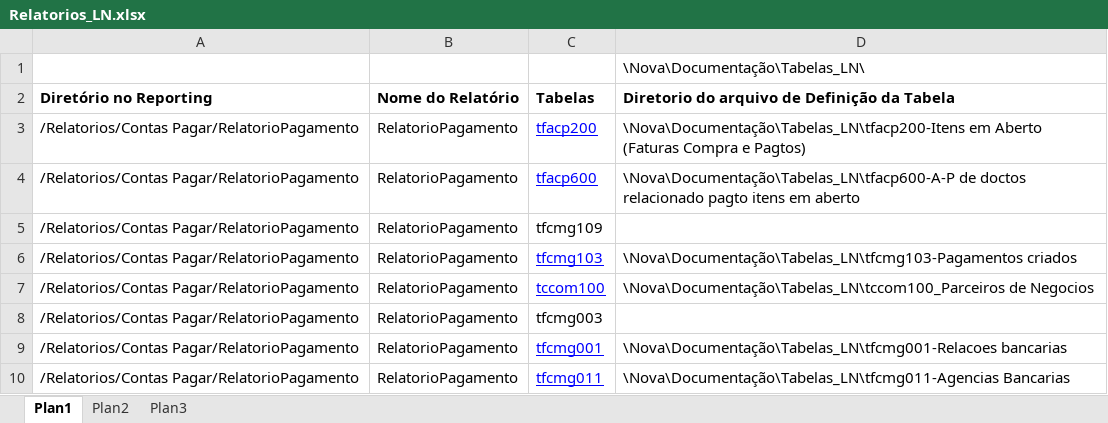
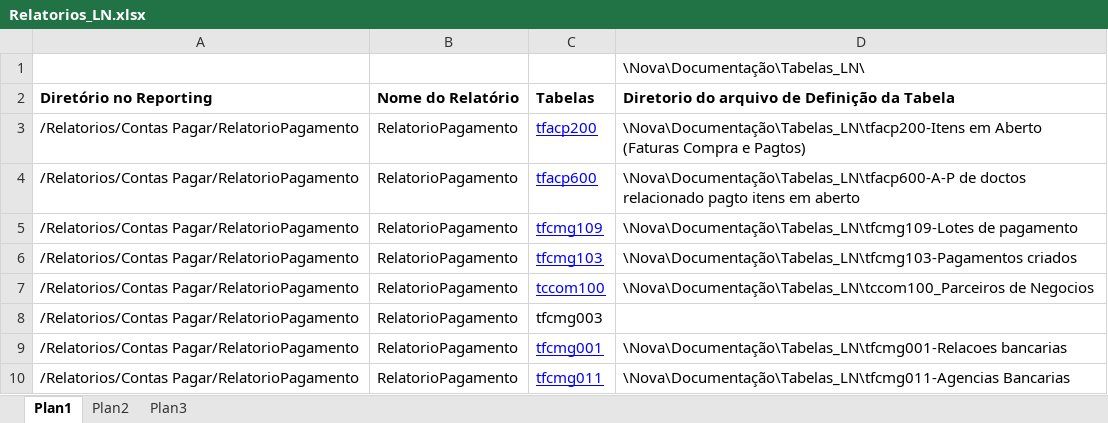
Before and after one commit to patricknaka/Nova, an Excel workbook: Documentação/Planilhas/Relatorios_LN.xlsx, sheet Plan1, drawn as a sheet; only a part is shown; values as stored, in another font and other column widths than the file's, no borders; table styles not drawn; the diff names each change by its address in the sheet, - before the commit and + after, or states it on an @@ line.

Commit message:
Atualização Documentação

```diff
--- a/Documentação/Planilhas/Relatorios_LN.xlsx (sheet Plan1)
+++ b/Documentação/Planilhas/Relatorios_LN.xlsx (sheet Plan1)
@@ C5 underline: off → on, text colour: black → #0000FF @@
-D5: (empty)
+D5: \Nova\Documentação\Tabelas_LN\tfcmg109-Lotes de pagamento
```
Also changed, not shown: 1 other file.
